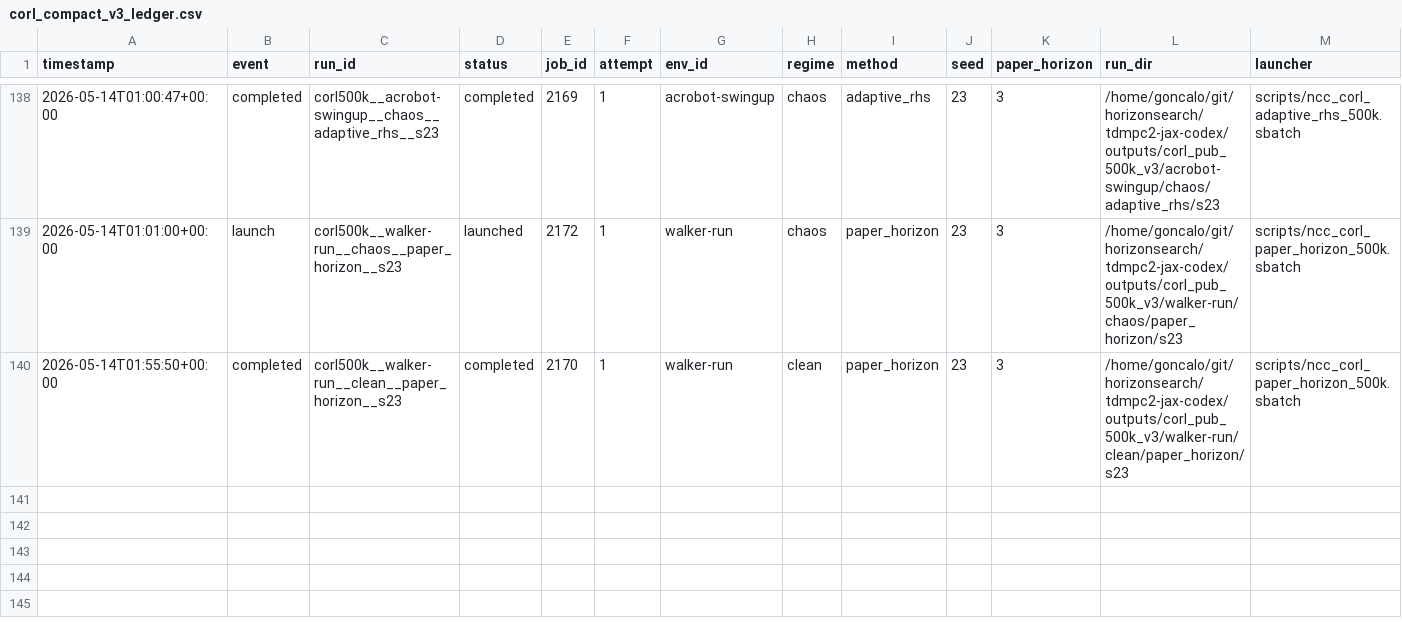
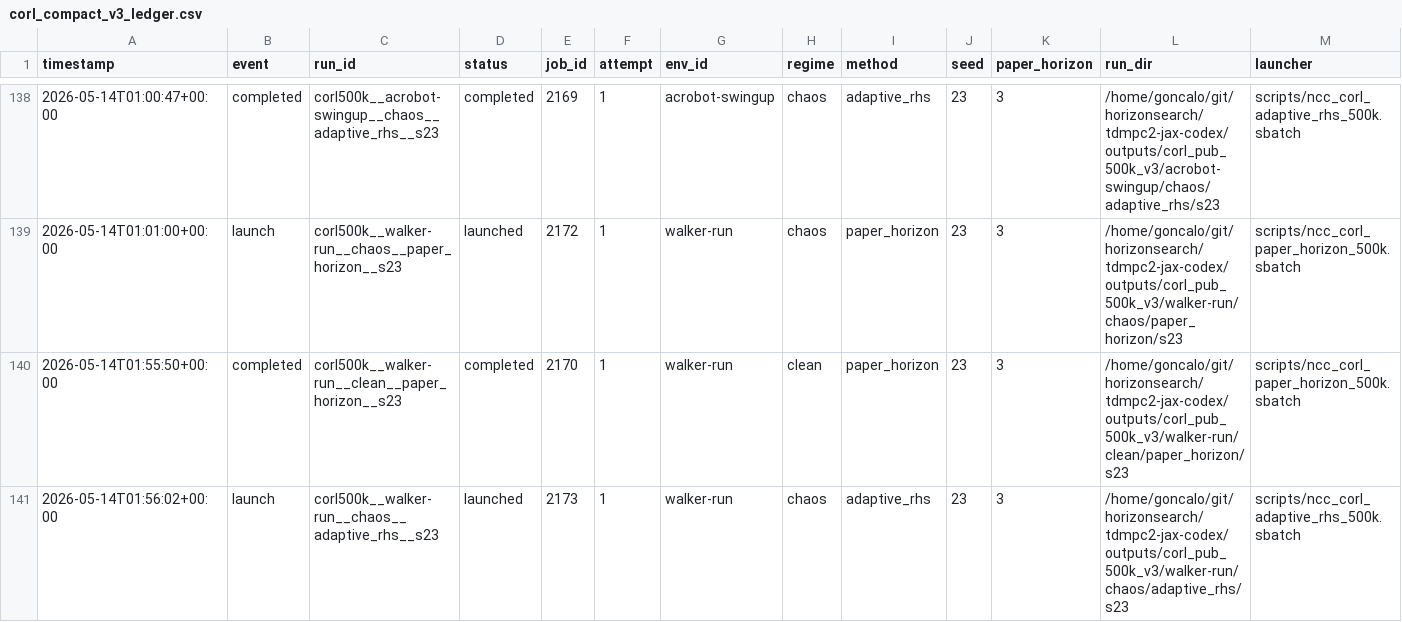
Before and after one commit to gguiomar/tdmpc2-jax, a CSV file: experiments/corl_compact_v3_ledger.csv, drawn as a sheet; only a part is shown, gaps mark what is left out; rows hold the shown columns only; the diff names each change by its address in the sheet, - before the commit and + after, or states it on an @@ line.

Commit message:
Steward update: record 1 launch(es)

```diff
--- a/experiments/corl_compact_v3_ledger.csv
+++ b/experiments/corl_compact_v3_ledger.csv
+row 141: 2026-05-14T01:56:02+00:00 | launch | corl500k__walker-run__chaos__adaptive_rhs__s23 | launched | 2173 | 1 | walker-run | chaos | adaptive_rhs | 23 | 3 | /home/goncalo/git/horizonsearch/tdmpc2-jax-codex/outputs/corl_pub_500k_v3/walker-run/chaos/adaptive_rhs/s23 | scripts/ncc_corl_adaptive_rhs_500k.sbatch
```
